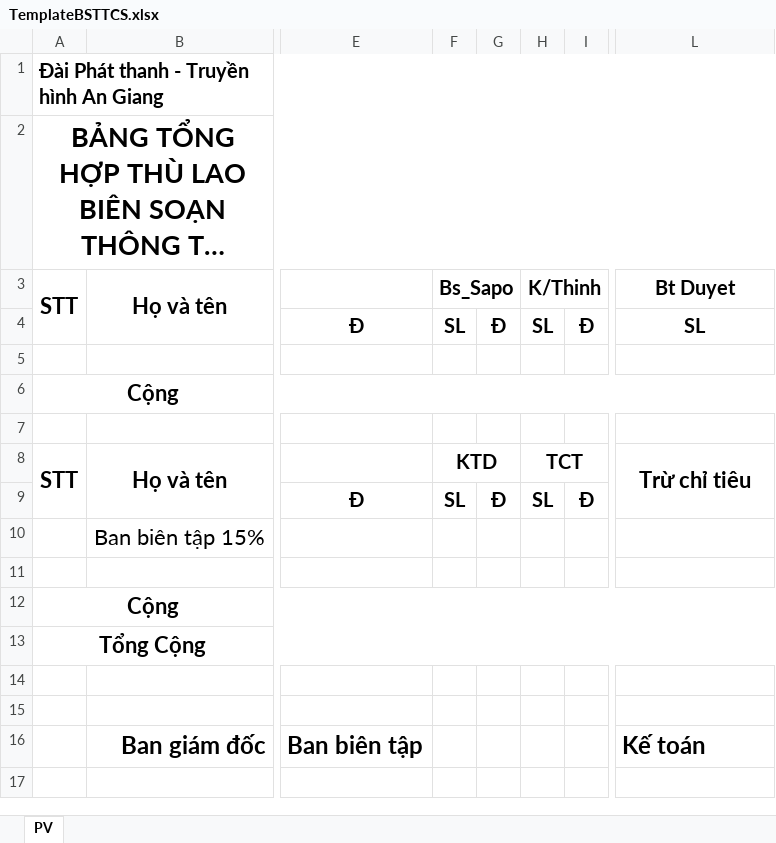
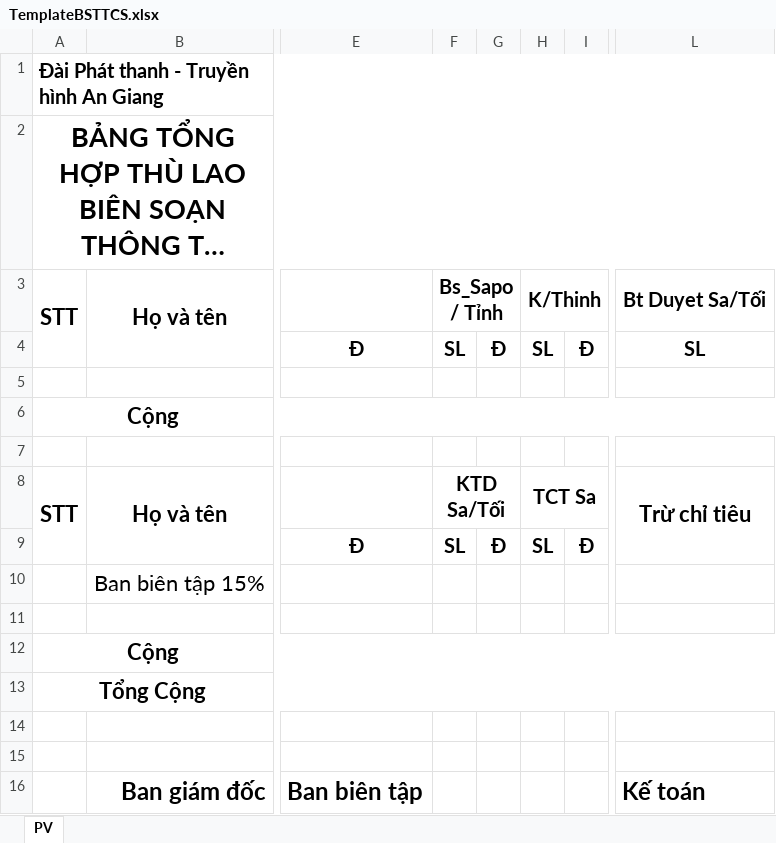
Before and after one commit to tiendat1997/ATV-Allowance, an Excel workbook: ATV_Allowance/Templates/TemplateBSTTCS.xlsx, sheet PV, drawn as a sheet; only a part is shown, gaps mark what is left out; long unchanged cells end in …; values as stored, in another font and other column widths than the file's, no borders; the diff names each change by its address in the sheet, - before the commit and + after, or states it on an @@ line.

```diff
--- a/ATV_Allowance/Templates/TemplateBSTTCS.xlsx (sheet PV)
+++ b/ATV_Allowance/Templates/TemplateBSTTCS.xlsx (sheet PV)
-F3: Bs_Sapo
+F3: Bs_Sapo/ Tỉnh
-L3: Bt Duyet
+L3: Bt Duyet Sa/Tối
-F8: KTD
+F8: KTD Sa/Tối
-H8: TCT
+H8: TCT Sa
```
Also changed, not shown: ATV_Allowance/Templates/TemplateTTCS.xlsx, 4 other files.
